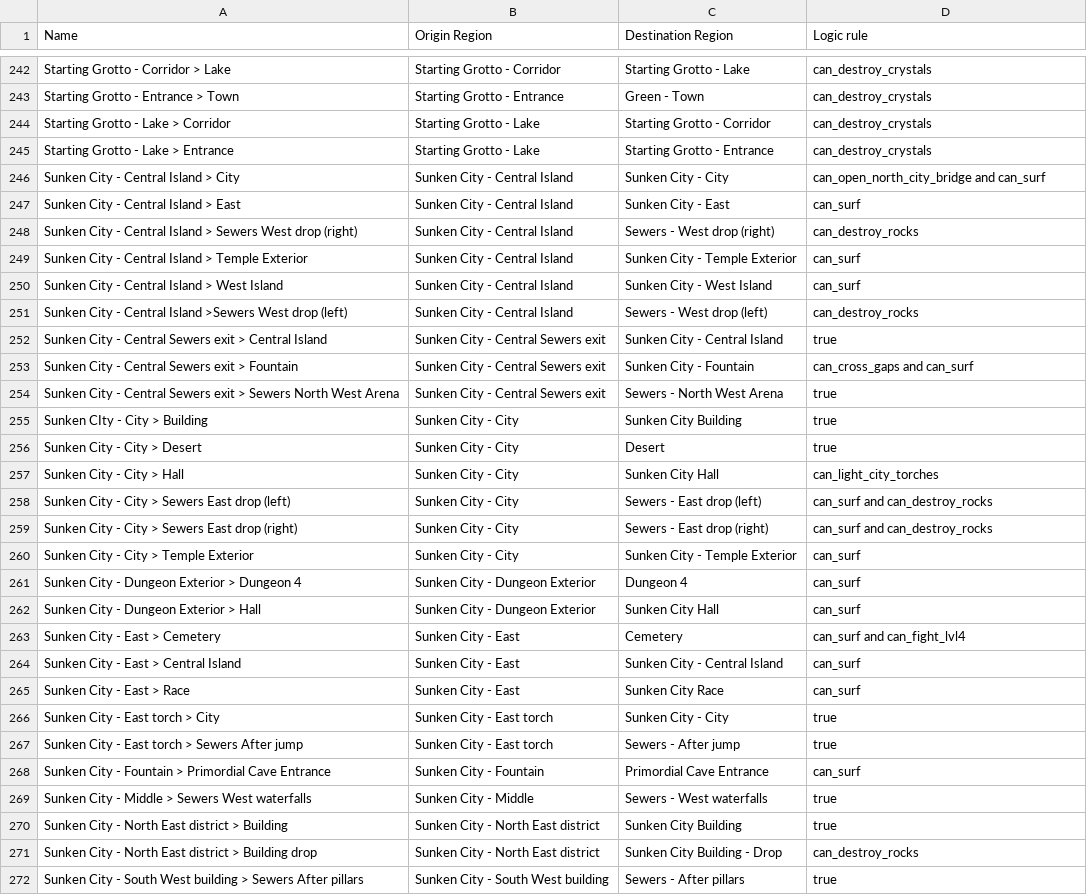
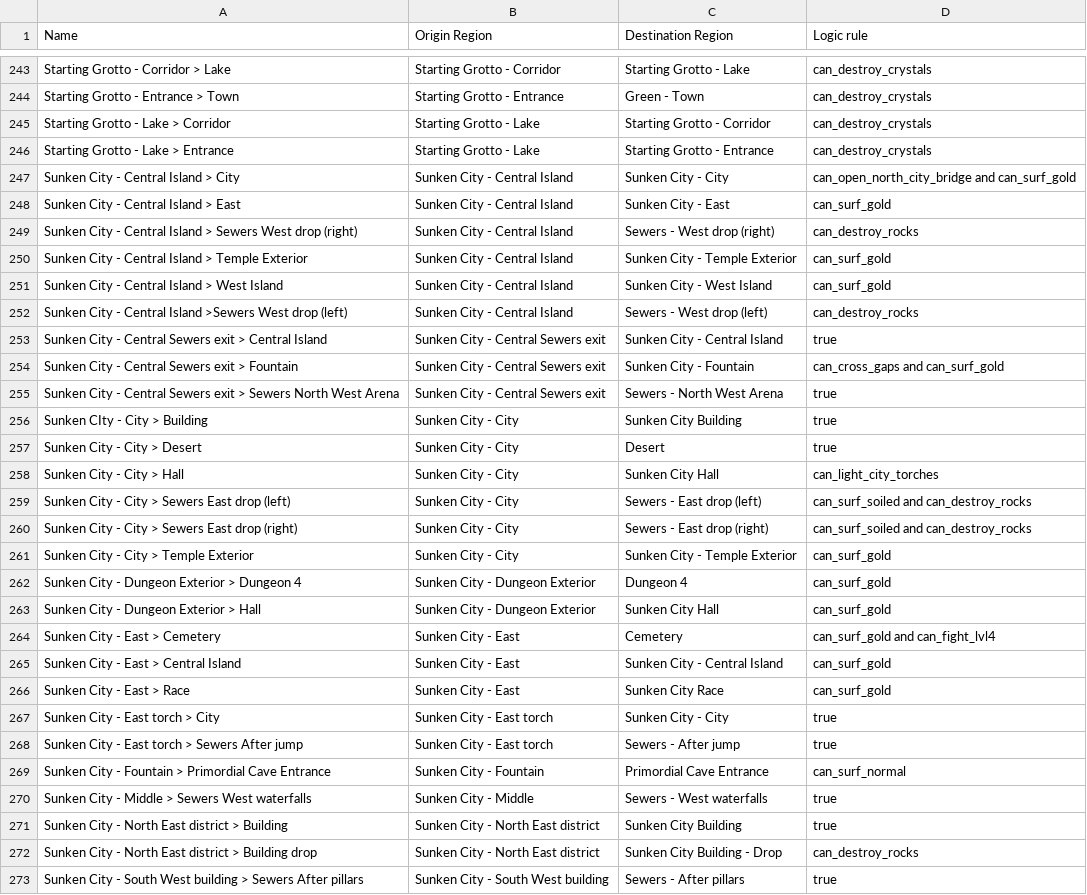
Before and after one commit to TheNooodle/Archipelago, a CSV file: worlds/minishoot/resources/transitions.csv, drawn as a sheet; only a part is shown, gaps mark what is left out; the diff covers the shown part only.

```diff
--- a/worlds/minishoot/resources/transitions.csv
+++ b/worlds/minishoot/resources/transitions.csv
@@ -245,10 +246,10 @@ Starting Grotto - Lake > Corridor,Starting Grotto - Lake,Starting Grotto - Corri
 Starting Grotto - Lake > Entrance,Starting Grotto - Lake,Starting Grotto - Entrance,can_destroy_crystals
-Sunken City - Central Island > City,Sunken City - Central Island,Sunken City - City,can_open_north_city_bridge and can_surf
-Sunken City - Central Island > East,Sunken City - Central Island,Sunken City - East,can_surf
+Sunken City - Central Island > City,Sunken City - Central Island,Sunken City - City,can_open_north_city_bridge and can_surf_gold
+Sunken City - Central Island > East,Sunken City - Central Island,Sunken City - East,can_surf_gold
 Sunken City - Central Island > Sewers West drop (right),Sunken City - Central Island,Sewers - West drop (right),can_destroy_rocks
-Sunken City - Central Island > Temple Exterior,Sunken City - Central Island,Sunken City - Temple Exterior,can_surf
-Sunken City - Central Island > West Island,Sunken City - Central Island,Sunken City - West Island,can_surf
+Sunken City - Central Island > Temple Exterior,Sunken City - Central Island,Sunken City - Temple Exterior,can_surf_gold
+Sunken City - Central Island > West Island,Sunken City - Central Island,Sunken City - West Island,can_surf_gold
 Sunken City - Central Island >Sewers West drop (left),Sunken City - Central Island,Sewers - West drop (left),can_destroy_rocks
 Sunken City - Central Sewers exit > Central Island,Sunken City - Central Sewers exit,Sunken City - Central Island,true
-Sunken City - Central Sewers exit > Fountain,Sunken City - Central Sewers exit,Sunken City - Fountain,can_cross_gaps and can_surf
+Sunken City - Central Sewers exit > Fountain,Sunken City - Central Sewers exit,Sunken City - Fountain,can_cross_gaps and can_surf_gold
 Sunken City - Central Sewers exit > Sewers North West Arena,Sunken City - Central Sewers exit,Sewers - North West Arena,true
@@ -257,13 +258,13 @@ Sunken City - City > Desert,Sunken City - City,Desert,true
 Sunken City - City > Hall,Sunken City - City,Sunken City Hall,can_light_city_torches
-Sunken City - City > Sewers East drop (left),Sunken City - City,Sewers - East drop (left),can_surf and can_destroy_rocks
-Sunken City - City > Sewers East drop (right),Sunken City - City,Sewers - East drop (right),can_surf and can_destroy_rocks
-Sunken City - City > Temple Exterior,Sunken City - City,Sunken City - Temple Exterior,can_surf
-Sunken City - Dungeon Exterior > Dungeon 4,Sunken City - Dungeon Exterior,Dungeon 4,can_surf
-Sunken City - Dungeon Exterior > Hall,Sunken City - Dungeon Exterior,Sunken City Hall,can_surf
-Sunken City - East > Cemetery,Sunken City - East,Cemetery,can_surf and can_fight_lvl4
-Sunken City - East > Central Island,Sunken City - East,Sunken City - Central Island,can_surf
-Sunken City - East > Race,Sunken City - East,Sunken City Race,can_surf
+Sunken City - City > Sewers East drop (left),Sunken City - City,Sewers - East drop (left),can_surf_soiled and can_destroy_rocks
+Sunken City - City > Sewers East drop (right),Sunken City - City,Sewers - East drop (right),can_surf_soiled and can_destroy_rocks
+Sunken City - City > Temple Exterior,Sunken City - City,Sunken City - Temple Exterior,can_surf_gold
+Sunken City - Dungeon Exterior > Dungeon 4,Sunken City - Dungeon Exterior,Dungeon 4,can_surf_gold
+Sunken City - Dungeon Exterior > Hall,Sunken City - Dungeon Exterior,Sunken City Hall,can_surf_gold
+Sunken City - East > Cemetery,Sunken City - East,Cemetery,can_surf_gold and can_fight_lvl4
+Sunken City - East > Central Island,Sunken City - East,Sunken City - Central Island,can_surf_gold
+Sunken City - East > Race,Sunken City - East,Sunken City Race,can_surf_gold
 Sunken City - East torch > City,Sunken City - East torch,Sunken City - City,true
 Sunken City - East torch > Sewers After jump,Sunken City - East torch,Sewers - After jump,true
-Sunken City - Fountain > Primordial Cave Entrance,Sunken City - Fountain,Primordial Cave Entrance,can_surf
+Sunken City - Fountain > Primordial Cave Entrance,Sunken City - Fountain,Primordial Cave Entrance,can_surf_normal
 Sunken City - Middle > Sewers West waterfalls,Sunken City - Middle,Sewers - West waterfalls,true
```
Also changed, not shown: 1 added row and 101 edited cells elsewhere in this file, worlds/minishoot/resources/items.csv, worlds/minishoot/resources/locations.csv, 10 other files.
